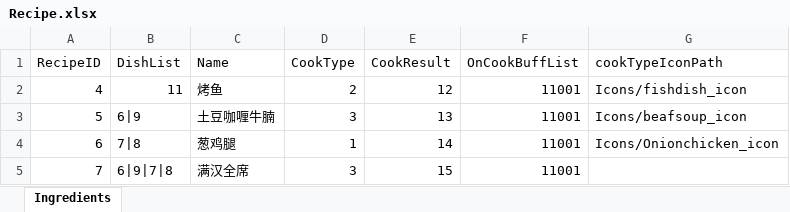
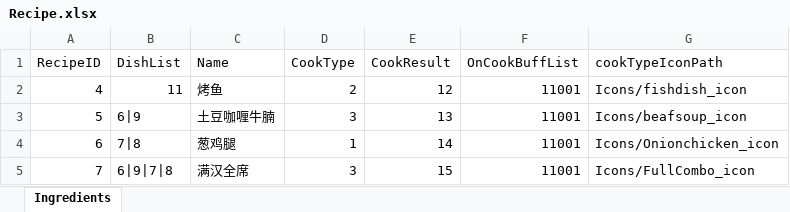
Before and after one commit to WXC-HUB/Project3D, an Excel workbook: Assets/Configs/Recipe.xlsx, sheet Ingredients, drawn as a sheet; values as stored, in another font and other column widths than the file's, no borders; the diff names each change by its address in the sheet, - before the commit and + after, or states it on an @@ line.

```diff
--- a/Assets/Configs/Recipe.xlsx (sheet Ingredients)
+++ b/Assets/Configs/Recipe.xlsx (sheet Ingredients)
-G5 (cookTypeIconPath): (empty)
+G5 (cookTypeIconPath): Icons/FullCombo_icon
```
Also changed, not shown: Assets/Configs/GameModifiers.xlsx, Assets/Configs/SpawnRoots.xlsx, 13 other files.
